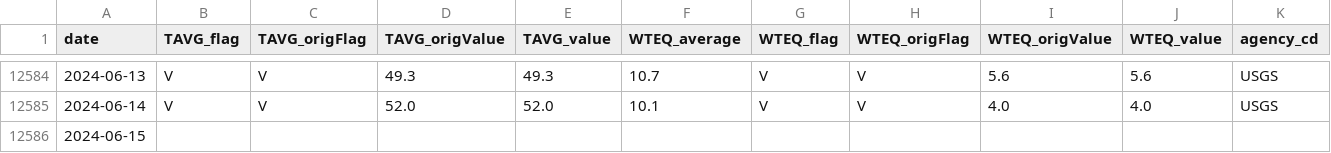
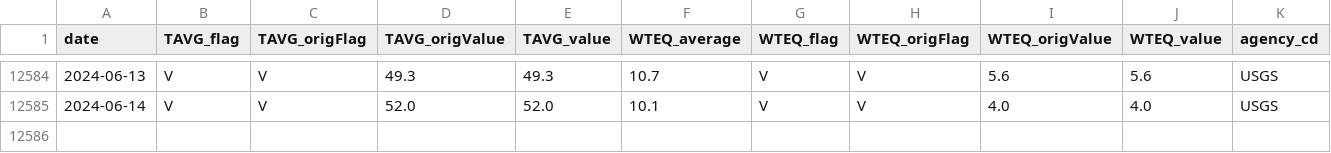
Before and after one commit to vaughankraska/gallaflow, a CSV file: explore/data/daily.csv, drawn as a sheet; only a part is shown, gaps mark what is left out; rows hold the shown columns only; the diff names each change by its address in the sheet, - before the commit and + after, or states it on an @@ line.

```diff
--- a/explore/data/daily.csv
+++ b/explore/data/daily.csv
-row 12586: 2024-06-15
```
Also changed, not shown: 3 other files.
